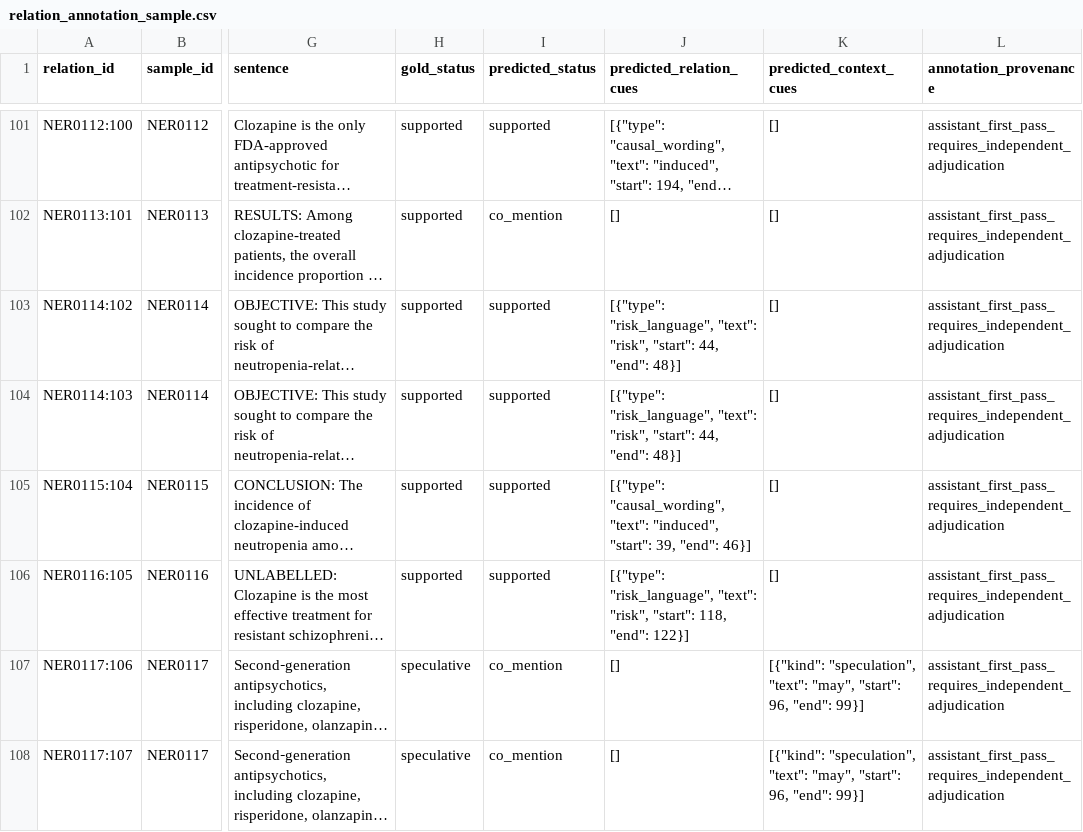
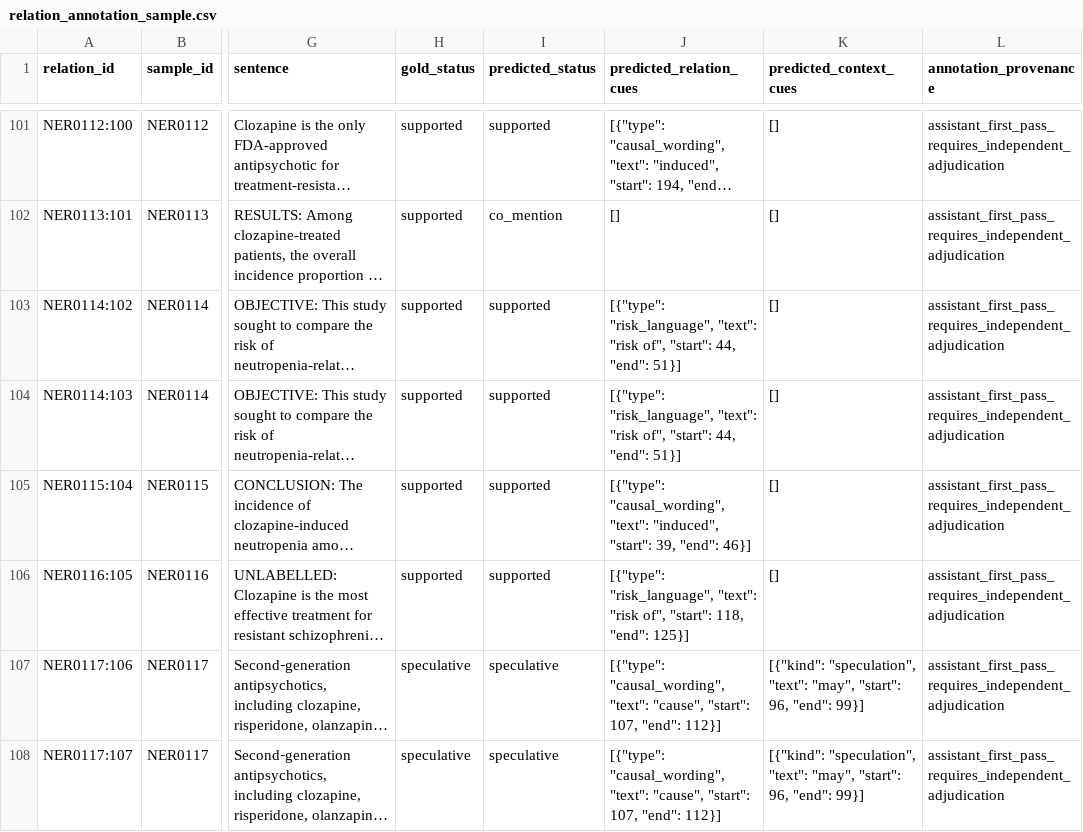
Before and after one commit to lalith747/Pharma_Intel, a CSV file: data/annotated/relation_annotation_sample.csv, drawn as a sheet; only a part is shown, gaps mark what is left out; long unchanged cells end in …; the diff covers the shown part only; the diff names each change by its address in the sheet, - before the commit and + after, or states it on an @@ line.

```diff
--- a/data/annotated/relation_annotation_sample.csv
+++ b/data/annotated/relation_annotation_sample.csv
-J103:J104 (predicted_relation_cues): …"risk_language", "text": "risk", "start": 44, "end": 48}]
+J103:J104 (predicted_relation_cues): …"risk_language", "text": "risk of", "start": 44, "end": 51}]
-J106 (predicted_relation_cues): …"risk_language", "text": "risk", "start": 118, "end": 122}]
+J106 (predicted_relation_cues): …"risk_language", "text": "risk of", "start": 118, "end": 125}]
-I107:I108 (predicted_status): co_mention
+I107:I108 (predicted_status): speculative
-J107:J108 (predicted_relation_cues): []
+J107:J108 (predicted_relation_cues): [{"type": "causal_wording", "text": "cause", "start": 107, "end": 112}]
```
Also changed, not shown: 75 edited cells elsewhere in this file, results/evaluation/relation_error_analysis.csv, 21 other files.
